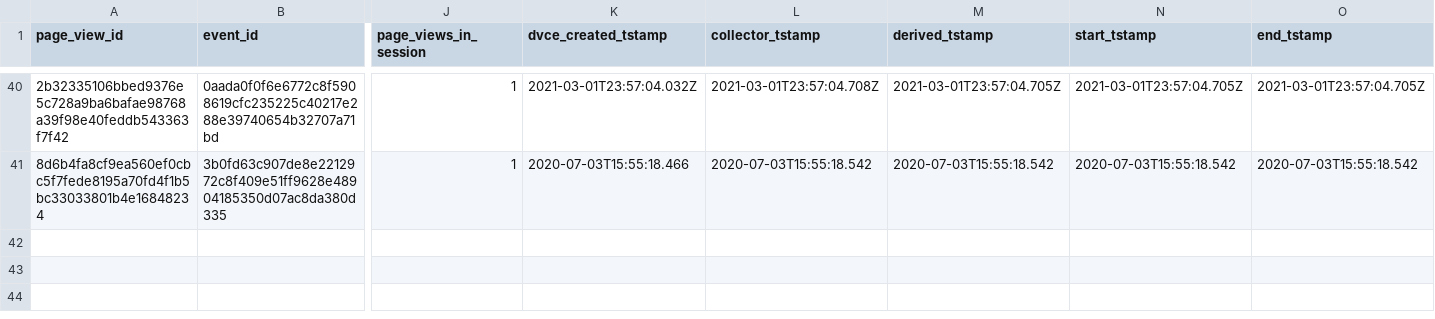
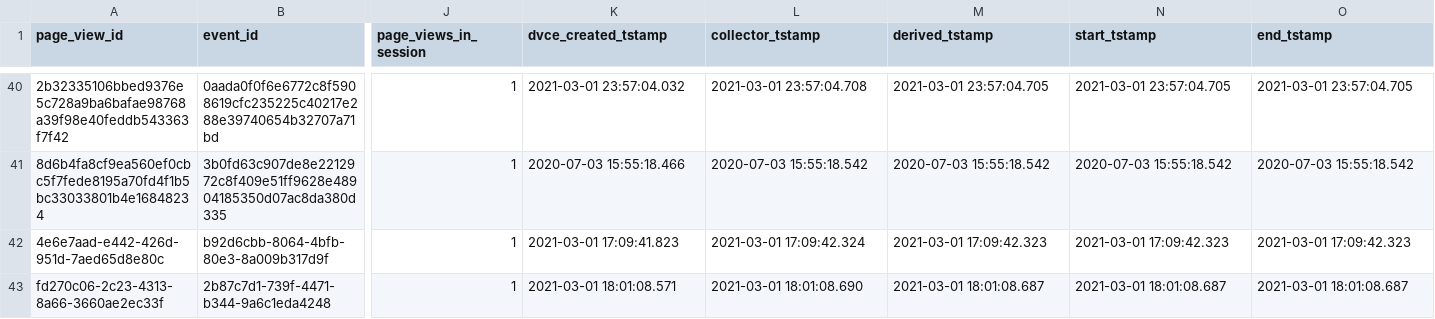
Before and after one commit to snowplow/dbt-snowplow-web, a CSV file: integration_tests/data/expected/databricks/snowplow_web_page_views_expected.csv, drawn as a sheet; only a part is shown, gaps mark what is left out; rows hold the shown columns only; the diff covers the shown part only; the diff names each change by its address in the sheet, - before the commit and + after, or states it on an @@ line.

```diff
--- a/integration_tests/data/expected/databricks/snowplow_web_page_views_expected.csv
+++ b/integration_tests/data/expected/databricks/snowplow_web_page_views_expected.csv
-K40 (dvce_created_tstamp): 2021-03-01T23:57:04.032Z
+K40 (dvce_created_tstamp): 2021-03-01 23:57:04.032
-L40 (collector_tstamp): 2021-03-01T23:57:04.708Z
+L40 (collector_tstamp): 2021-03-01 23:57:04.708
-M40 (derived_tstamp): 2021-03-01T23:57:04.705Z
+M40 (derived_tstamp): 2021-03-01 23:57:04.705
-N40 (start_tstamp): 2021-03-01T23:57:04.705Z
+N40 (start_tstamp): 2021-03-01 23:57:04.705
-O40 (end_tstamp): 2021-03-01T23:57:04.705Z
+O40 (end_tstamp): 2021-03-01 23:57:04.705
-K41 (dvce_created_tstamp): 2020-07-03T15:55:18.466
+K41 (dvce_created_tstamp): 2020-07-03 15:55:18.466
-L41 (collector_tstamp): 2020-07-03T15:55:18.542
+L41 (collector_tstamp): 2020-07-03 15:55:18.542
-M41 (derived_tstamp): 2020-07-03T15:55:18.542
+M41 (derived_tstamp): 2020-07-03 15:55:18.542
-N41 (start_tstamp): 2020-07-03T15:55:18.542
+N41 (start_tstamp): 2020-07-03 15:55:18.542
-O41 (end_tstamp): 2020-07-03T15:55:18.542
+O41 (end_tstamp): 2020-07-03 15:55:18.542
+row 42: 4e6e7aad-e442-426d-951d-7aed65d8e80c | b92d6cbb-8064-4bfb-80e3-8a009b317d9f | 1 | 2021-03-01 17:09:41.823 | 2021-03-01 17:09:42.324 | 2021-03-01 17:09:42.323 | 2021-03-01 17:09:42.323 | 2021-03-01 17:09:42.323
+row 43: fd270c06-2c23-4313-8a66-3660ae2ec33f | 2b87c7d1-739f-4471-b344-9a6c1eda4248 | 1 | 2021-03-01 18:01:08.571 | 2021-03-01 18:01:08.690 | 2021-03-01 18:01:08.687 | 2021-03-01 18:01:08.687 | 2021-03-01 18:01:08.687
```
Also changed, not shown: 30 edited cells elsewhere in this file, integration_tests/data/expected/bigquery/snowplow_web_users_expected.csv, integration_tests/data/expected/databricks/snowplow_web_users_expected.csv, 23 other files.
